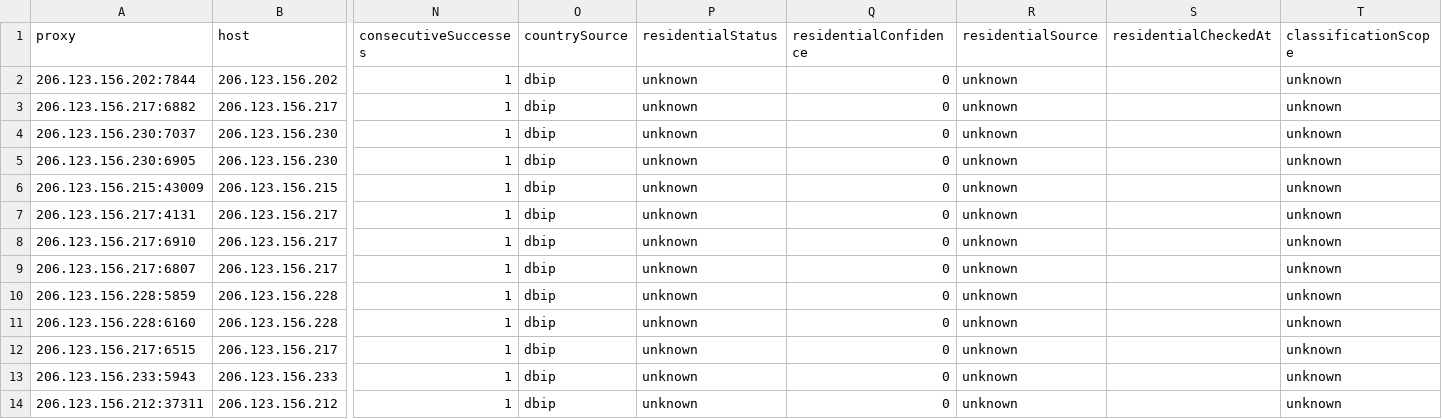
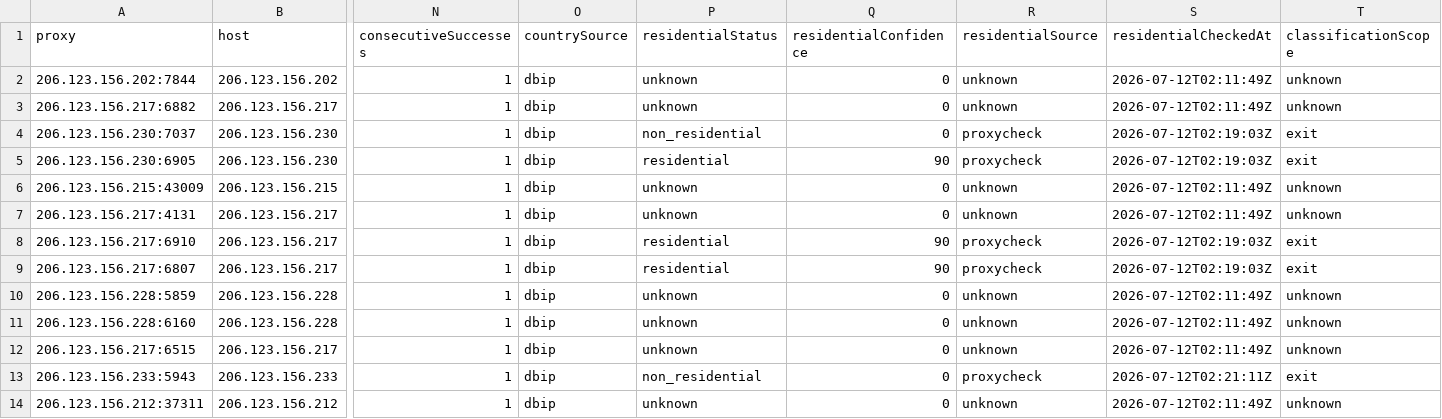
Before and after one commit to xyzs996/free-proxy-health-list, a CSV file: proxies/anonymity/elite/data.csv, drawn as a sheet; only a part is shown, gaps mark what is left out; the diff names each change by its address in the sheet, - before the commit and + after, or states it on an @@ line.

```diff
--- a/proxies/anonymity/elite/data.csv
+++ b/proxies/anonymity/elite/data.csv
-S2:S3 (residentialCheckedAt): (empty)
+S2:S3 (residentialCheckedAt): 2026-07-12T02:11:49Z
-P4 (residentialStatus): unknown
+P4 (residentialStatus): non_residential
-R4:R5 (residentialSource): unknown
+R4:R5 (residentialSource): proxycheck
-S4:S5 (residentialCheckedAt): (empty)
+S4:S5 (residentialCheckedAt): 2026-07-12T02:19:03Z
-T4:T5 (classificationScope): unknown
+T4:T5 (classificationScope): exit
-P5 (residentialStatus): unknown
+P5 (residentialStatus): residential
-Q5 (residentialConfidence): 0
+Q5 (residentialConfidence): 90
-S6:S7 (residentialCheckedAt): (empty)
+S6:S7 (residentialCheckedAt): 2026-07-12T02:11:49Z
-P8:P9 (residentialStatus): unknown
+P8:P9 (residentialStatus): residential
-Q8:Q9 (residentialConfidence): 0
+Q8:Q9 (residentialConfidence): 90
-R8:R9 (residentialSource): unknown
+R8:R9 (residentialSource): proxycheck
-S8:S9 (residentialCheckedAt): (empty)
+S8:S9 (residentialCheckedAt): 2026-07-12T02:19:03Z
-T8:T9 (classificationScope): unknown
+T8:T9 (classificationScope): exit
-S10:S12 (residentialCheckedAt): (empty)
+S10:S12 (residentialCheckedAt): 2026-07-12T02:11:49Z
-P13 (residentialStatus): unknown
+P13 (residentialStatus): non_residential
-R13 (residentialSource): unknown
+R13 (residentialSource): proxycheck
-S13 (residentialCheckedAt): (empty)
+S13 (residentialCheckedAt): 2026-07-12T02:21:11Z
-T13 (classificationScope): unknown
+T13 (classificationScope): exit
-S14 (residentialCheckedAt): (empty)
+S14 (residentialCheckedAt): 2026-07-12T02:11:49Z
```
Also changed, not shown: proxies/latency/fast/data.csv, proxies/network/residential/data.csv, 24 other files.
